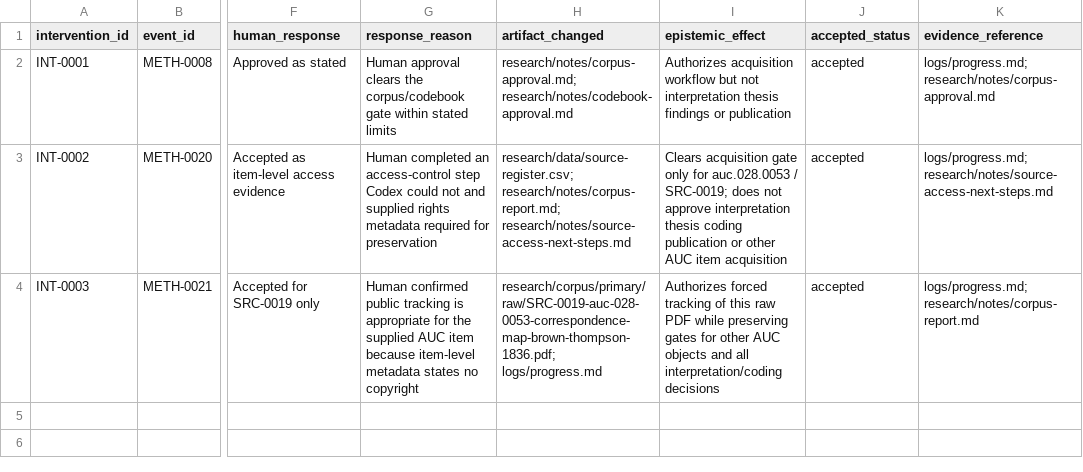
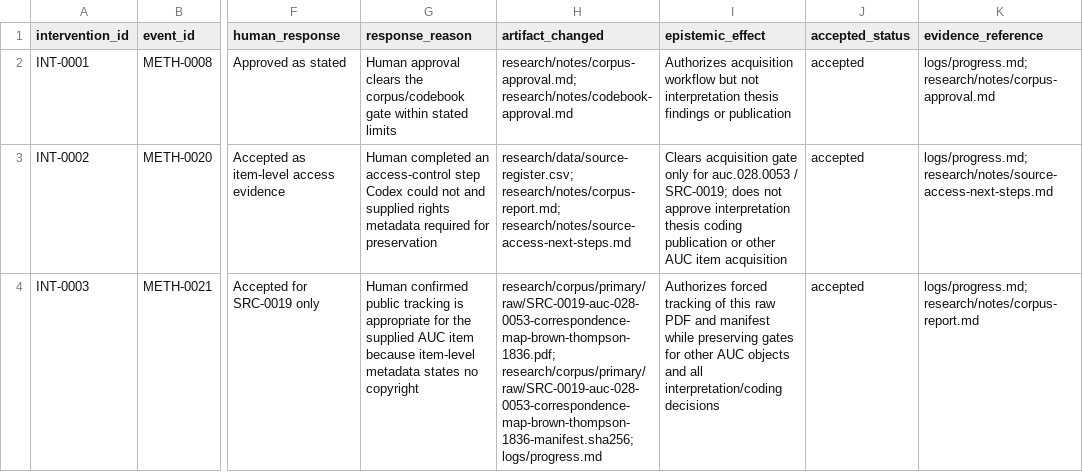
Before and after one commit to ashitaka-emishi/john-brown-metaphor-analysis, a CSV file: case-study/intervention-log.csv, drawn as a sheet; only a part is shown, gaps mark what is left out; the diff names each change by its address in the sheet, - before the commit and + after, or states it on an @@ line.

```diff
--- a/case-study/intervention-log.csv
+++ b/case-study/intervention-log.csv
-H4 (artifact_changed): research/corpus/primary/raw/SRC-0019-auc-028-0053-correspondence-map-brown-thompson-1836.pdf; logs/progress.md
+H4 (artifact_changed): research/corpus/primary/raw/SRC-0019-auc-028-0053-correspondence-map-brown-thompson-1836.pdf; research/corpus/primary/raw/SRC-0019-auc-028-0053-correspondence-map-brown-thompson-1836-manifest.sha256; logs/progress.md
-I4 (epistemic_effect): …raw PDF while preserving…
+I4 (epistemic_effect): …raw PDF and manifest while preserving…
```
Also changed, not shown: case-study/process-events.csv, 4 other files.
